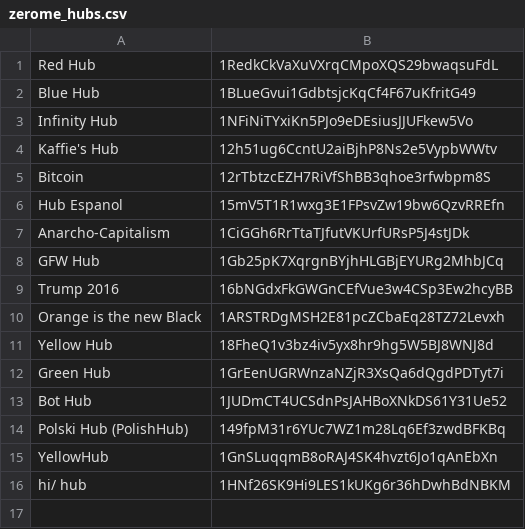
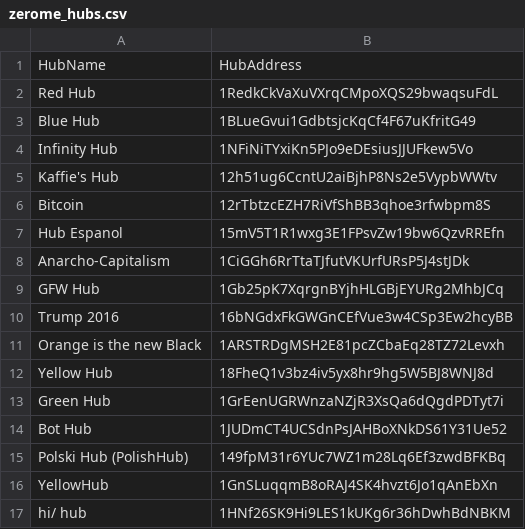
Before and after one commit to weakish/ZeroMeHubList, a CSV file: zerome_hubs.csv, drawn as a sheet; the diff names each change by its address in the sheet, - before the commit and + after, or states it on an @@ line.

```diff
--- a/zerome_hubs.csv
+++ b/zerome_hubs.csv
+row 1: HubName | HubAddress
```
Also changed, not shown: 1 other file.
